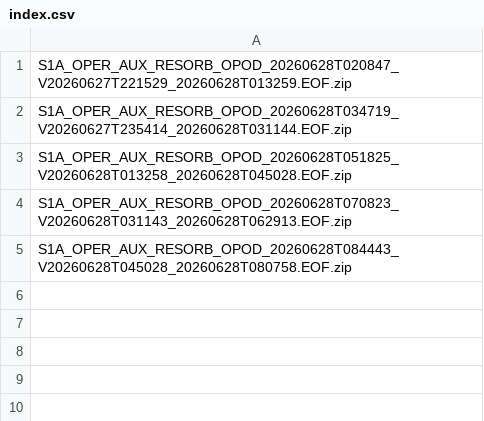
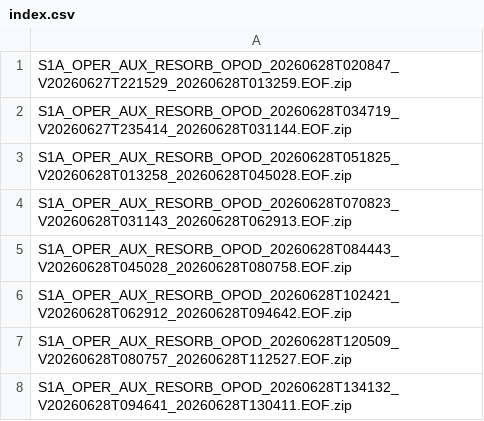
Before and after one commit to InSARdev/S1orbits, a CSV file: S1A/2026/06/28/index.csv, drawn as a sheet; the diff names each change by its address in the sheet, - before the commit and + after, or states it on an @@ line.

```diff
--- a/S1A/2026/06/28/index.csv
+++ b/S1A/2026/06/28/index.csv
+row 6: S1A_OPER_AUX_RESORB_OPOD_20260628T102421_V20260628T062912_20260628T094642.EOF.zip
+row 7: S1A_OPER_AUX_RESORB_OPOD_20260628T120509_V20260628T080757_20260628T112527.EOF.zip
+row 8: S1A_OPER_AUX_RESORB_OPOD_20260628T134132_V20260628T094641_20260628T130411.EOF.zip
```
Also changed, not shown: S1C/2026/06/28/index.csv, S1D/2026/06/28/index.csv, 8 other files.
